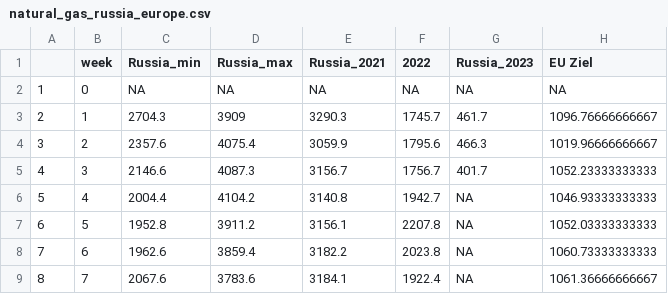
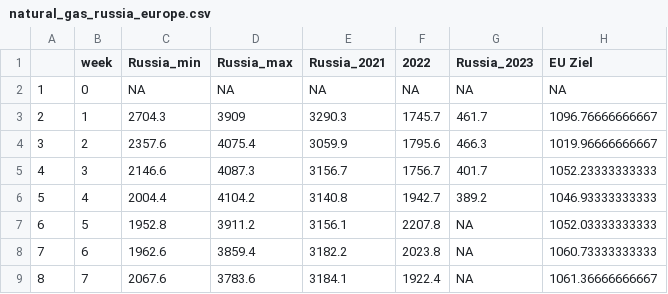
Before and after one commit to dstDatenjournalismus/2022-09-energieDashboard, a CSV file: R/output/natural_gas_russia_europe.csv, drawn as a sheet; only a part is shown.

Commit message:
New natural gas data (new names from Bruegel...)

```diff
--- a/R/output/natural_gas_russia_europe.csv
+++ b/R/output/natural_gas_russia_europe.csv
@@ -5,3 +5,3 @@
 "4",3,2146.6,4087.3,3156.7,1756.7,401.7,1052.23333333333
-"5",4,2004.4,4104.2,3140.8,1942.7,NA,1046.93333333333
+"5",4,2004.4,4104.2,3140.8,1942.7,389.2,1046.93333333333
 "6",5,1952.8,3911.2,3156.1,2207.8,NA,1052.03333333333
```
Also changed, not shown: 2 other files.
